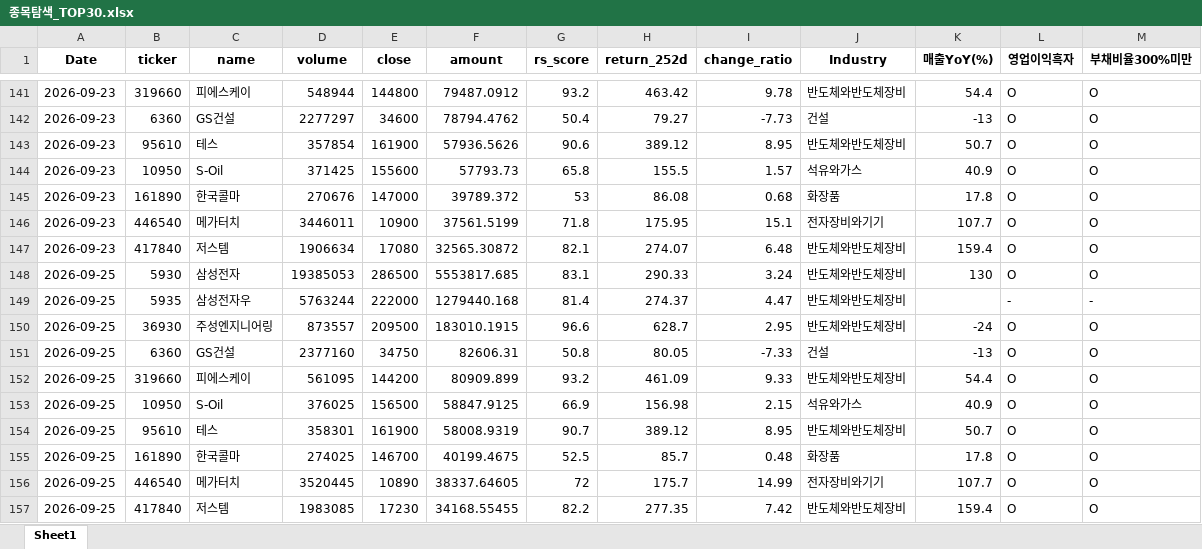
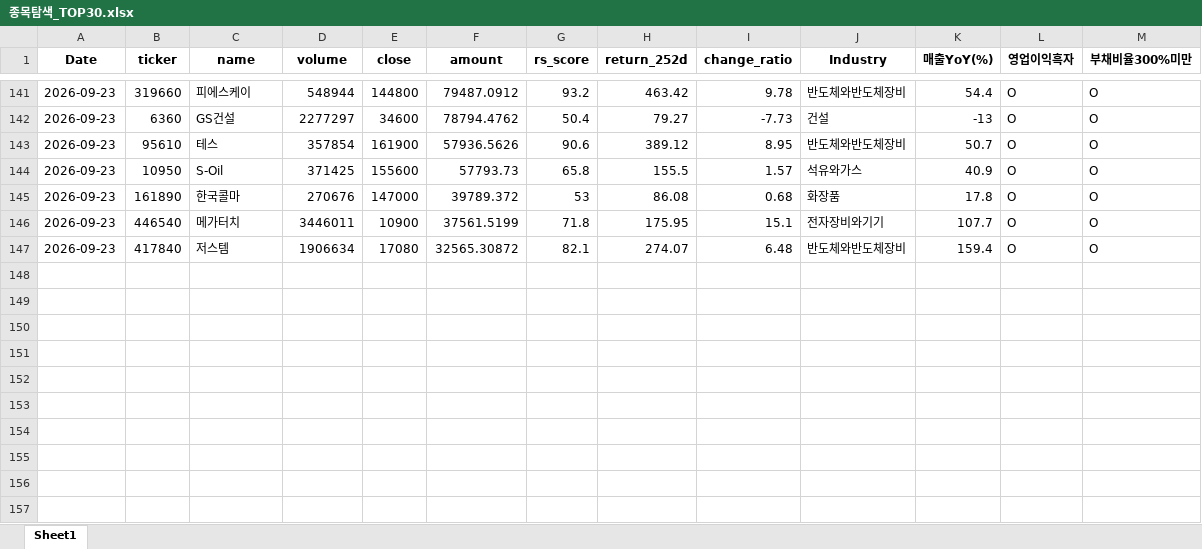
Before and after one commit to pdhman/report-summary, an Excel workbook: 종목탐색_TOP30.xlsx, sheet Sheet1, drawn as a sheet; only a part is shown, gaps mark what is left out; values as stored, in another font and other column widths than the file's, no borders; the diff names each change by its address in the sheet, - before the commit and + after, or states it on an @@ line.

```diff
--- a/종목탐색_TOP30.xlsx (sheet Sheet1)
+++ b/종목탐색_TOP30.xlsx (sheet Sheet1)
-row 148: 2026-09-25 | 5930 | 삼성전자 | 19385053 | 286500 | 5553817.685 | 83.1 | 290.33 | 3.24 | 반도체와반도체장비 | 130 | O | O
-row 149: 2026-09-25 | 5935 | 삼성전자우 | 5763244 | 222000 | 1279440.168 | 81.4 | 274.37 | 4.47 | 반도체와반도체장비 |  | - | -
-row 150: 2026-09-25 | 36930 | 주성엔지니어링 | 873557 | 209500 | 183010.1915 | 96.6 | 628.7 | 2.95 | 반도체와반도체장비 | -24 | O | O
-row 151: 2026-09-25 | 6360 | GS건설 | 2377160 | 34750 | 82606.31 | 50.8 | 80.05 | -7.33 | 건설 | -13 | O | O
-row 152: 2026-09-25 | 319660 | 피에스케이 | 561095 | 144200 | 80909.899 | 93.2 | 461.09 | 9.33 | 반도체와반도체장비 | 54.4 | O | O
-row 153: 2026-09-25 | 10950 | S-Oil | 376025 | 156500 | 58847.9125 | 66.9 | 156.98 | 2.15 | 석유와가스 | 40.9 | O | O
-row 154: 2026-09-25 | 95610 | 테스 | 358301 | 161900 | 58008.9319 | 90.7 | 389.12 | 8.95 | 반도체와반도체장비 | 50.7 | O | O
-row 155: 2026-09-25 | 161890 | 한국콜마 | 274025 | 146700 | 40199.4675 | 52.5 | 85.7 | 0.48 | 화장품 | 17.8 | O | O
-row 156: 2026-09-25 | 446540 | 메가터치 | 3520445 | 10890 | 38337.64605 | 72 | 175.7 | 14.99 | 전자장비와기기 | 107.7 | O | O
-row 157: 2026-09-25 | 417840 | 저스템 | 1983085 | 17230 | 34168.55455 | 82.2 | 277.35 | 7.42 | 반도체와반도체장비 | 159.4 | O | O
```
Also changed, not shown: 4 other files.
